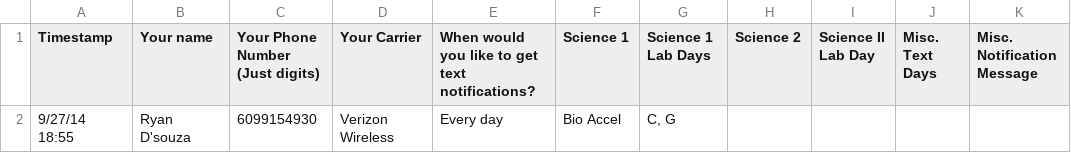
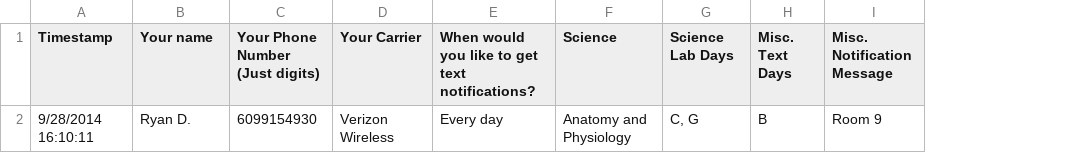
Before and after one commit to dsouzarc/PHSLabDays, a CSV file: PHS Lab Days - Form Responses 1.csv, drawn as a sheet; removed rows and columns are numbered as before the commit, all else as after; the diff names each change by its address in the sheet, - before the commit and + after, or states it on an @@ line.

Commit message:
Changed to 1 science day, fixed problems with parsing lab days

```diff
--- a/PHS Lab Days - Form Responses 1.csv
+++ b/PHS Lab Days - Form Responses 1.csv
-column F (Science 1), row 2: Bio Accel
+column F (Science), row 2: Anatomy and Physiology
-column H (Science 2), empty
-column I (Science II Lab Day), empty
-G1: Science 1 Lab Days
+G1: Science Lab Days
-A2 (Timestamp): 9/27/14 18:55
+A2 (Timestamp): 9/28/2014 16:10:11
-B2 (Your name): Ryan D'souza
+B2 (Your name): Ryan D.
-H2 (Misc. Text Days): (empty)
+H2 (Misc. Text Days): B
-I2 (Misc. Notification Message): (empty)
+I2 (Misc. Notification Message): Room 9
```
Also changed, not shown: 4 other files.
